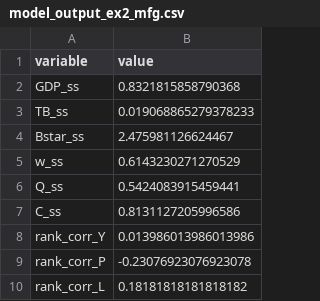
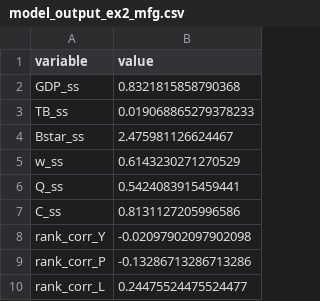
Before and after one commit to andiaz90/networks_dpmp, a CSV file: Model/julia_dynare/tables/model_output_ex2_mfg.csv, drawn as a sheet.

```diff
--- a/Model/julia_dynare/tables/model_output_ex2_mfg.csv
+++ b/Model/julia_dynare/tables/model_output_ex2_mfg.csv
@@ -7,4 +7,4 @@ Q_ss,0.5424083915459441
 C_ss,0.8131127205996586
-rank_corr_Y,0.013986013986013986
-rank_corr_P,-0.23076923076923078
-rank_corr_L,0.18181818181818182
+rank_corr_Y,-0.02097902097902098
+rank_corr_P,-0.13286713286713286
+rank_corr_L,0.24475524475524477
```
Also changed, not shown: Model/julia_dynare/tables/model_output_ex2_mfg_sectoral.csv, Model/julia_dynare/tables/moment_fit_ex2_mfg.csv, 26 other files.
